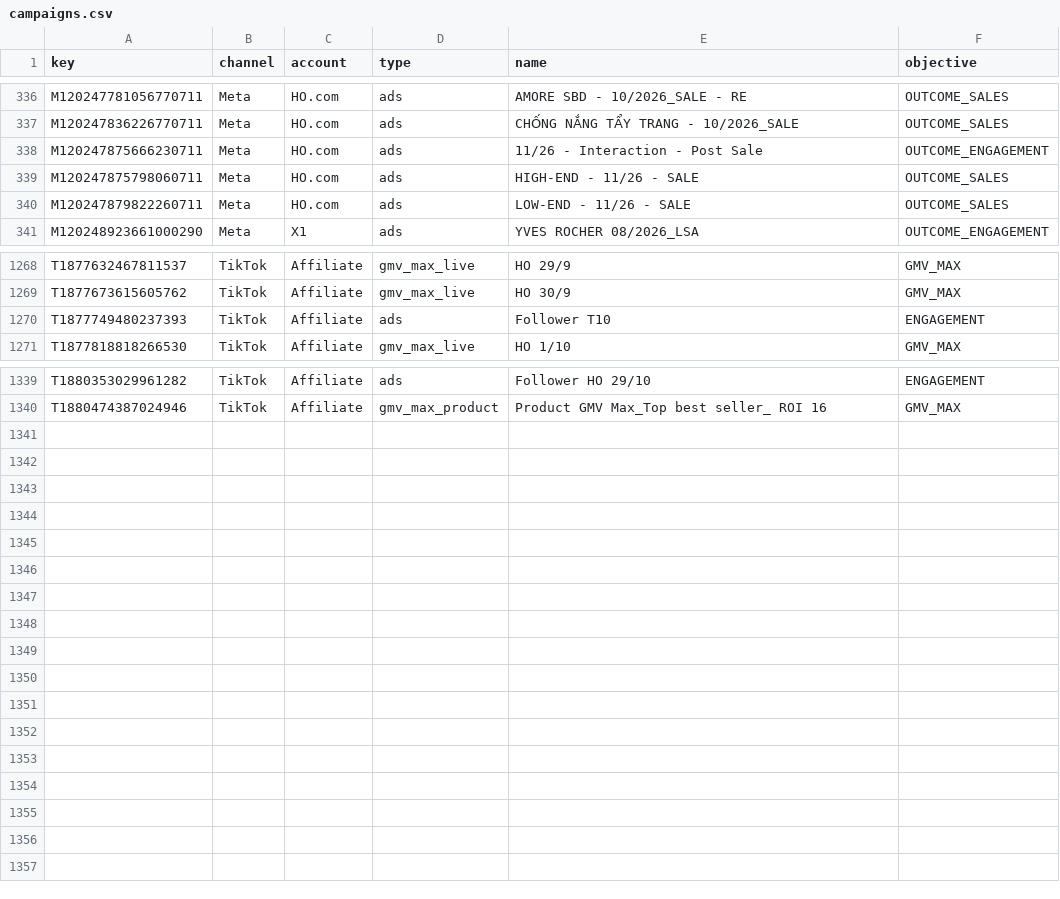
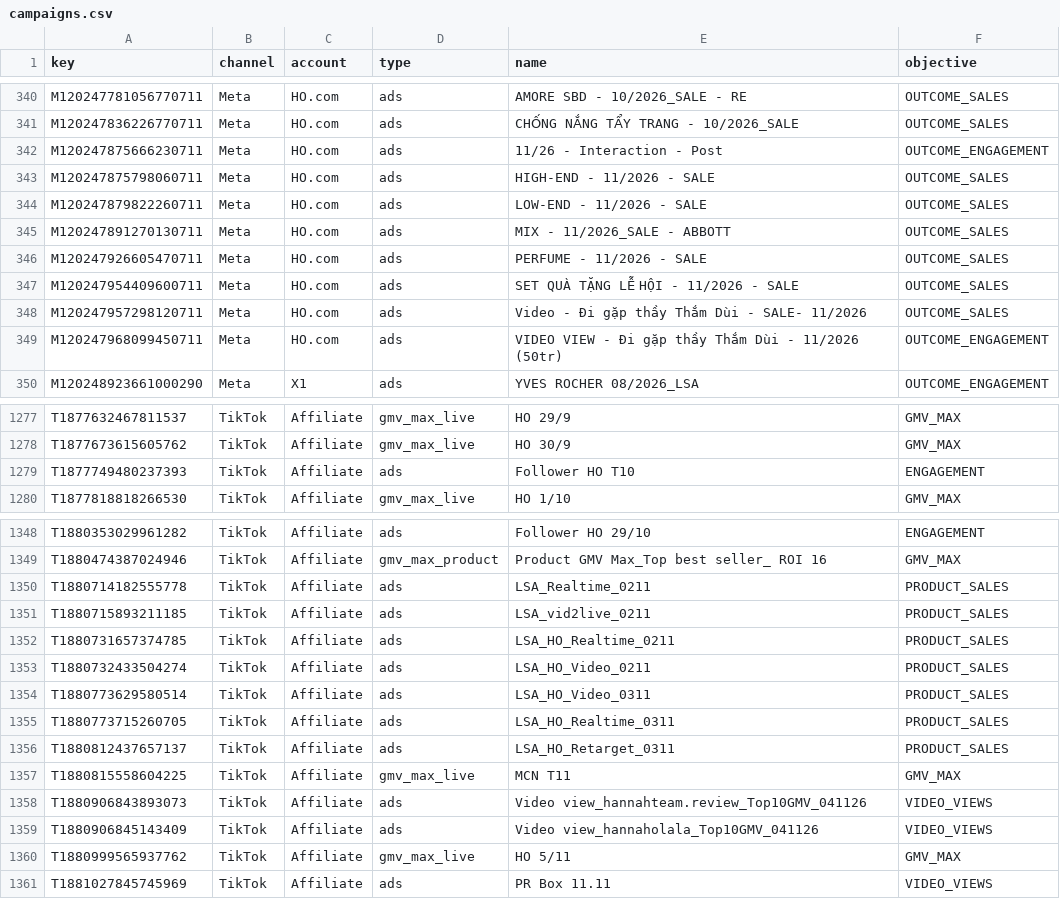
Before and after one commit to vynguyen-HO/ezs-dashboard, a CSV file: media/data/campaigns.csv, drawn as a sheet; only a part is shown, gaps mark what is left out; the diff covers the shown part only.

```diff
--- a/media/data/campaigns.csv
+++ b/media/data/campaigns.csv
@@ -337,5 +341,10 @@ M120247781056770711,Meta,HO.com,ads,AMORE SBD - 10/2026_SALE - RE,OUTCOME_SALES
 M120247836226770711,Meta,HO.com,ads,CHỐNG NẮNG TẨY TRANG - 10/2026_SALE,OUTCOME_SALES
-M120247875666230711,Meta,HO.com,ads,11/26 - Interaction - Post Sale,OUTCOME_ENGAGEMENT
-M120247875798060711,Meta,HO.com,ads,HIGH-END - 11/26 - SALE,OUTCOME_SALES
-M120247879822260711,Meta,HO.com,ads,LOW-END - 11/26 - SALE,OUTCOME_SALES
+M120247875666230711,Meta,HO.com,ads,11/26 - Interaction - Post,OUTCOME_ENGAGEMENT
+M120247875798060711,Meta,HO.com,ads,HIGH-END - 11/2026 - SALE,OUTCOME_SALES
+M120247879822260711,Meta,HO.com,ads,LOW-END - 11/2026 - SALE,OUTCOME_SALES
+M120247891270130711,Meta,HO.com,ads,MIX - 11/2026_SALE - ABBOTT,OUTCOME_SALES
+M120247926605470711,Meta,HO.com,ads,PERFUME - 11/2026 - SALE,OUTCOME_SALES
+M120247954409600711,Meta,HO.com,ads,SET QUÀ TẶNG LỄ HỘI - 11/2026 - SALE,OUTCOME_SALES
+M120247957298120711,Meta,HO.com,ads,Video - Đi gặp thầy Thắm Dùi - SALE- 11/2026,OUTCOME_SALES
+M120247968099450711,Meta,HO.com,ads,VIDEO VIEW - Đi gặp thầy Thắm Dùi - 11/2026 (50tr),OUTCOME_ENGAGEMENT
 M120248923661000290,Meta,X1,ads,YVES ROCHER 08/2026_LSA,OUTCOME_ENGAGEMENT
@@ -1269,3 +1278,3 @@ T1877632467811537,TikTok,Affiliate,gmv_max_live,HO 29/9,GMV_MAX
 T1877673615605762,TikTok,Affiliate,gmv_max_live,HO 30/9,GMV_MAX
-T1877749480237393,TikTok,Affiliate,ads,Follower T10,ENGAGEMENT
+T1877749480237393,TikTok,Affiliate,ads,Follower HO T10,ENGAGEMENT
 T1877818818266530,TikTok,Affiliate,gmv_max_live,HO 1/10,GMV_MAX
@@ -1340 +1349,13 @@ T1880353029961282,TikTok,Affiliate,ads,Follower HO 29/10,ENGAGEMENT
 T1880474387024946,TikTok,Affiliate,gmv_max_product,Product GMV Max_Top best seller_ ROI 16,GMV_MAX
+T1880714182555778,TikTok,Affiliate,ads,LSA_Realtime_0211,PRODUCT_SALES
+T1880715893211185,TikTok,Affiliate,ads,LSA_vid2live_0211,PRODUCT_SALES
+T1880731657374785,TikTok,Affiliate,ads,LSA_HO_Realtime_0211,PRODUCT_SALES
+T1880732433504274,TikTok,Affiliate,ads,LSA_HO_Video_0211,PRODUCT_SALES
+T1880773629580514,TikTok,Affiliate,ads,LSA_HO_Video_0311,PRODUCT_SALES
+T1880773715260705,TikTok,Affiliate,ads,LSA_HO_Realtime_0311,PRODUCT_SALES
+T1880812437657137,TikTok,Affiliate,ads,LSA_HO_Retarget_0311,PRODUCT_SALES
+T1880815558604225,TikTok,Affiliate,gmv_max_live,MCN T11,GMV_MAX
+T1880906843893073,TikTok,Affiliate,ads,Video view_hannahteam.review_Top10GMV_041126,VIDEO_VIEWS
+T1880906845143409,TikTok,Affiliate,ads,Video view_hannaholala_Top10GMV_041126,VIDEO_VIEWS
+T1880999565937762,TikTok,Affiliate,gmv_max_live,HO 5/11,GMV_MAX
+T1881027845745969,TikTok,Affiliate,ads,PR Box 11.11,VIDEO_VIEWS
```
Also changed, not shown: 4 added rows and 1 edited cell elsewhere in this file, media/data/gmv_daily.csv, media/data/gmv_monthly.csv, 7 other files.
